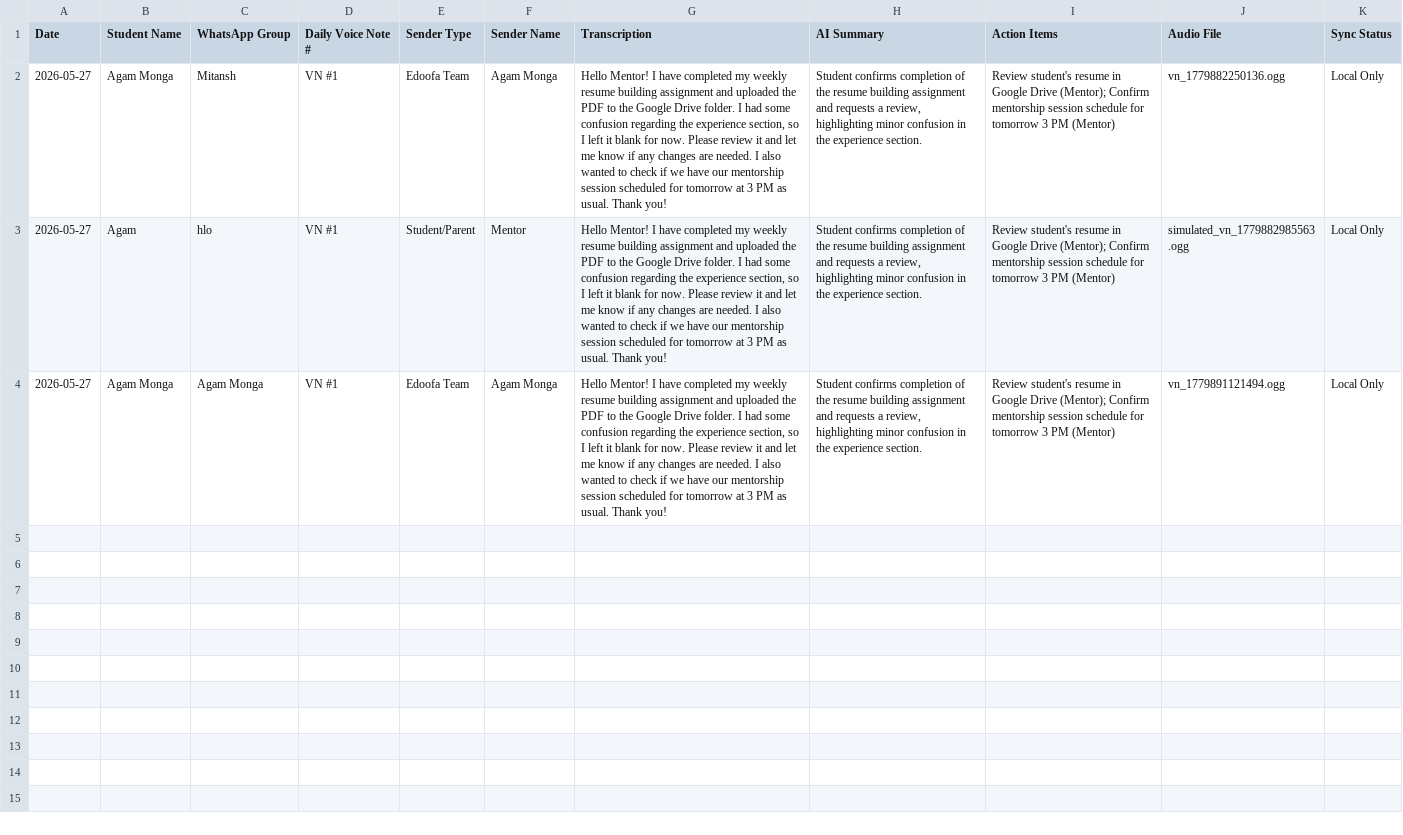
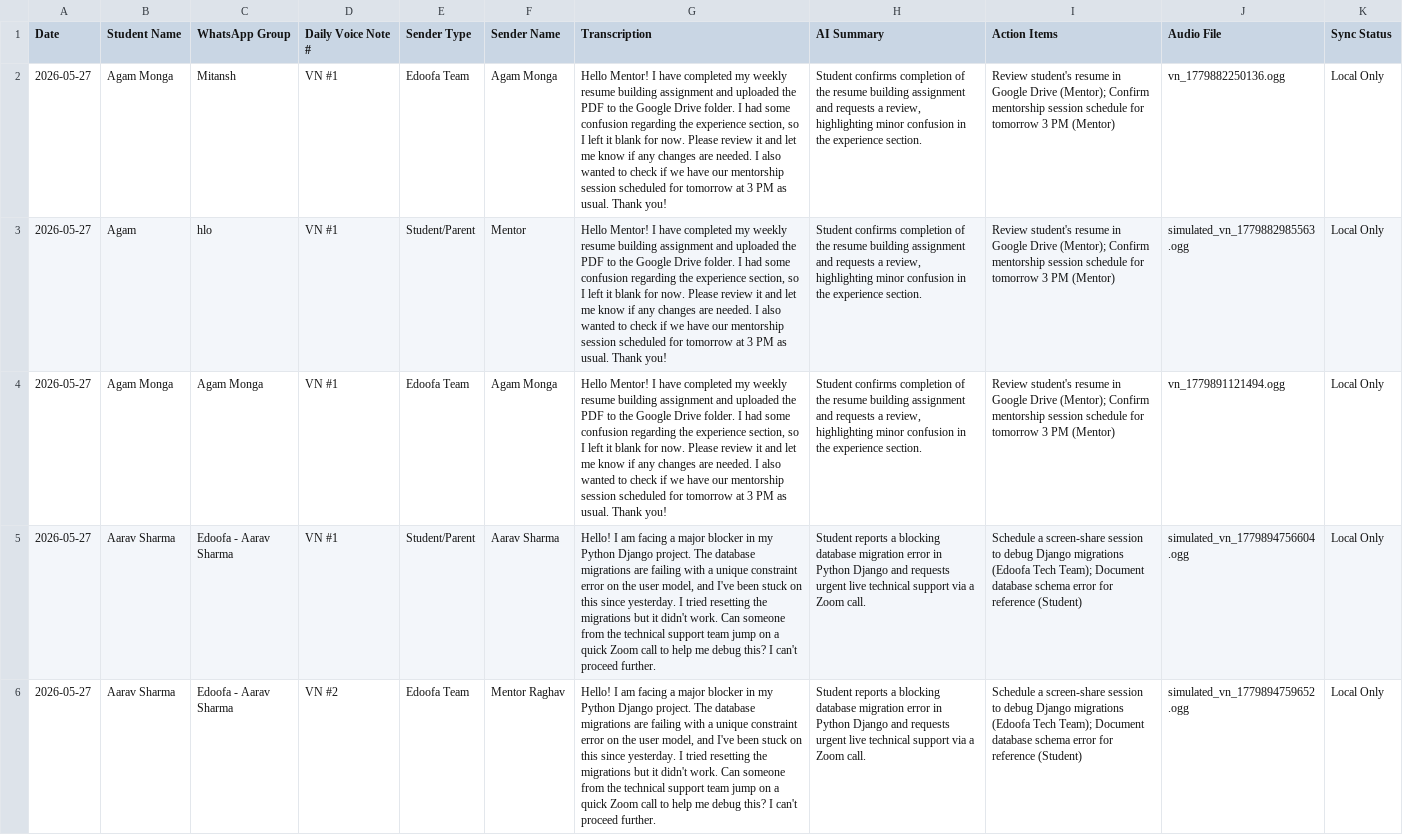
Before and after one commit to mongaagam/edoofa-voicenotes, a CSV file: backend/voice_notes.csv, drawn as a sheet; only a part is shown; the diff covers the shown part only; the diff names each change by its address in the sheet, - before the commit and + after, or states it on an @@ line.

Commit message:
test: update simulated voice notes logs

```diff
--- a/backend/voice_notes.csv
+++ b/backend/voice_notes.csv
+row 5: 2026-05-27 | Aarav Sharma | Edoofa - Aarav Sharma | VN #1 | Student/Parent | Aarav Sharma | Hello! I am facing a major blocker in my Python Django project. The database migrations are failing with a unique constraint error on the user model, and I've been stuck on this since yesterday. I tried resetting the migrations but it didn't work. Can someone from the technical support team jump on a quick Zoom call to help me debug this? I can't proceed further. | Student reports a blocking database migration error in Python Django and requests urgent live technical support via a Zoom call. | Schedule a screen-share session to debug Django migrations (Edoofa Tech Team); Document database schema error for reference (Student) | simulated_vn_1779894756604.ogg | Local Only
+row 6: 2026-05-27 | Aarav Sharma | Edoofa - Aarav Sharma | VN #2 | Edoofa Team | Mentor Raghav | Hello! I am facing a major blocker in my Python Django project. The database migrations are failing with a unique constraint error on the user model, and I've been stuck on this since yesterday. I tried resetting the migrations but it didn't work. Can someone from the technical support team jump on a quick Zoom call to help me debug this? I can't proceed further. | Student reports a blocking database migration error in Python Django and requests urgent live technical support via a Zoom call. | Schedule a screen-share session to debug Django migrations (Edoofa Tech Team); Document database schema error for reference (Student) | simulated_vn_1779894759652.ogg | Local Only
```
Also changed, not shown: 6 added rows elsewhere in this file.
